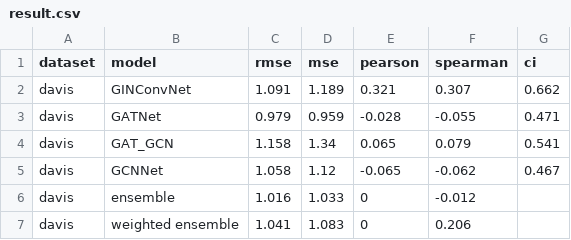
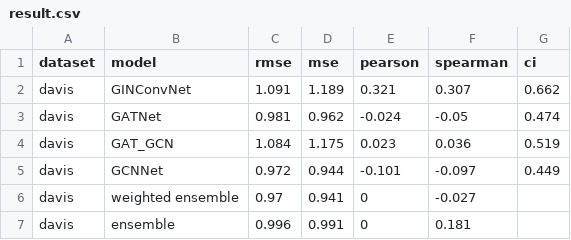
Before and after one commit to DulatKuntu/DTA, a CSV file: davis/result.csv, drawn as a sheet.

```diff
--- a/davis/result.csv
+++ b/davis/result.csv
@@ -2,6 +2,6 @@ dataset,model,rmse,mse,pearson,spearman,ci
 davis,GINConvNet,1.091,1.189,0.321,0.307,0.662
-davis,GATNet,0.979,0.959,-0.028,-0.055,0.471
-davis,GAT_GCN,1.158,1.34,0.065,0.079,0.541
-davis,GCNNet,1.058,1.12,-0.065,-0.062,0.467
-davis,ensemble,1.016,1.033,0,-0.012
-davis,weighted ensemble,1.041,1.083,0,0.206
+davis,GATNet,0.981,0.962,-0.024,-0.05,0.474
+davis,GAT_GCN,1.084,1.175,0.023,0.036,0.519
+davis,GCNNet,0.972,0.944,-0.101,-0.097,0.449
+davis,weighted ensemble,0.97,0.941,0,-0.027
+davis,ensemble,0.996,0.991,0,0.181
```
Also changed, not shown: 4 other files.
